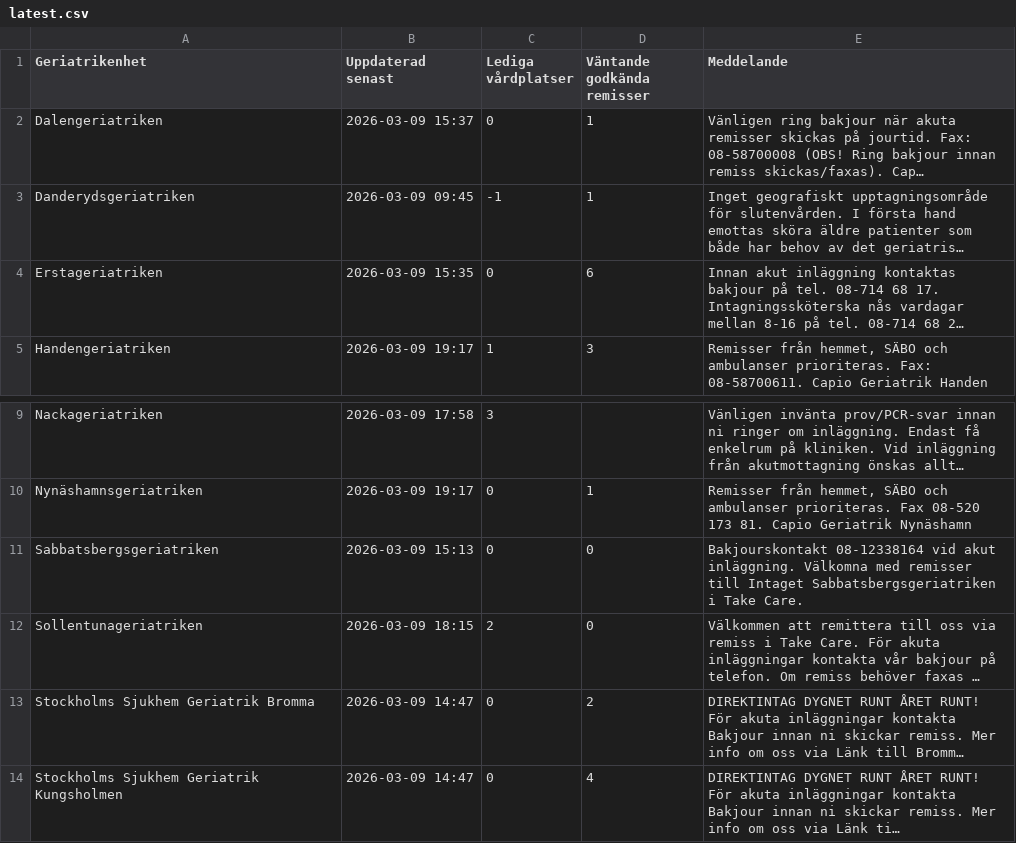
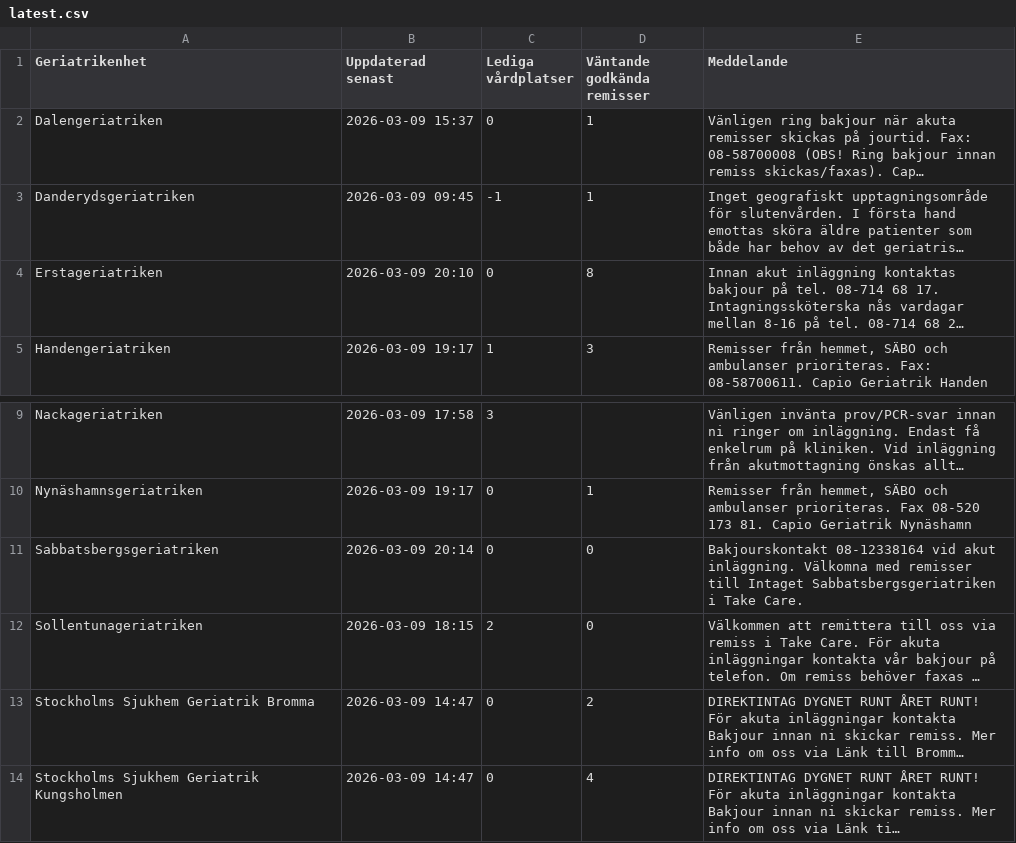
Before and after one commit to HospitalPeter/belport-scraper, a CSV file: latest.csv, drawn as a sheet; only a part is shown, gaps mark what is left out; long unchanged cells end in …; the diff names each change by its address in the sheet, - before the commit and + after, or states it on an @@ line.

Commit message:
Update latest scrape

```diff
--- a/latest.csv
+++ b/latest.csv
-B4 (Uppdaterad senast): 2026-03-09 15:35
+B4 (Uppdaterad senast): 2026-03-09 20:10
-D4 (Väntande godkända remisser): 6
+D4 (Väntande godkända remisser): 8
-B11 (Uppdaterad senast): 2026-03-09 15:13
+B11 (Uppdaterad senast): 2026-03-09 20:14
```
Also changed, not shown: 1 other file.
